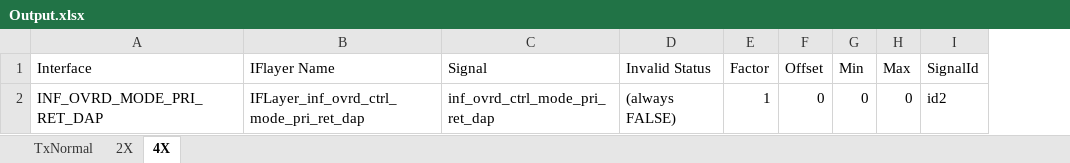
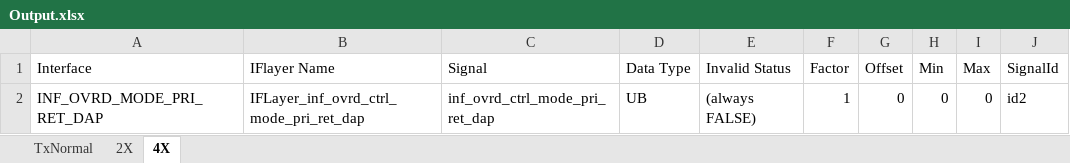
Before and after one commit to anduoct/Share, an Excel workbook: Code/02.AutosarRteACG/GenModel/Input_Data/Output.xlsx, sheet 4X, drawn as a sheet; values as stored, in another font and other column widths than the file's, no borders; the diff names each change by its address in the sheet, - before the commit and + after, or states it on an @@ line.

```diff
--- a/Code/02.AutosarRteACG/GenModel/Input_Data/Output.xlsx (sheet 4X)
+++ b/Code/02.AutosarRteACG/GenModel/Input_Data/Output.xlsx (sheet 4X)
+column D (Data Type), row 2: UB
```
Also changed, not shown: sheet 2X, Code/02.AutosarRteACG/GenModel/Input_Data/dd.xlsx, 15 other files.
